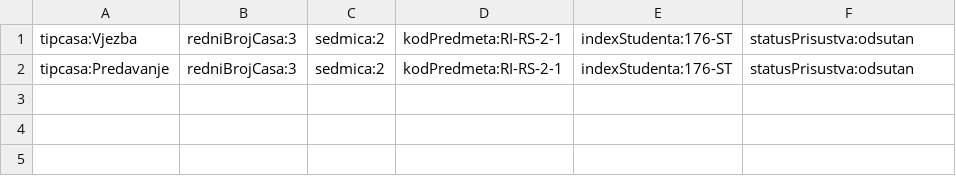
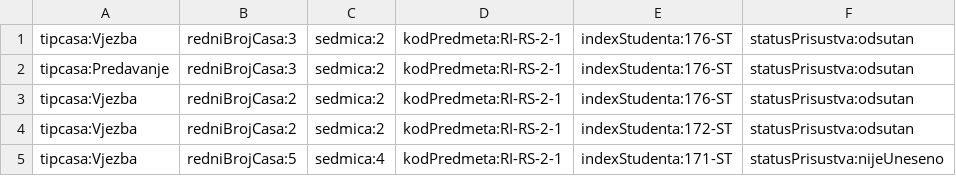
Before and after one commit to BurdockBH/BWT-projekat, a CSV file: spirala3/prisustva.csv, drawn as a sheet.

```diff
--- a/spirala3/prisustva.csv
+++ b/spirala3/prisustva.csv
@@ -2 +2,4 @@ tipcasa:Vjezba,redniBrojCasa:3,sedmica:2,kodPredmeta:RI-RS-2-1,indexStudenta:176
 tipcasa:Predavanje,redniBrojCasa:3,sedmica:2,kodPredmeta:RI-RS-2-1,indexStudenta:176-ST,statusPrisustva:odsutan
+tipcasa:Vjezba,redniBrojCasa:2,sedmica:2,kodPredmeta:RI-RS-2-1,indexStudenta:176-ST,statusPrisustva:odsutan
+tipcasa:Vjezba,redniBrojCasa:2,sedmica:2,kodPredmeta:RI-RS-2-1,indexStudenta:172-ST,statusPrisustva:odsutan
+tipcasa:Vjezba,redniBrojCasa:5,sedmica:4,kodPredmeta:RI-RS-2-1,indexStudenta:171-ST,statusPrisustva:nijeUneseno
```
Also changed, not shown: 10 other files.
